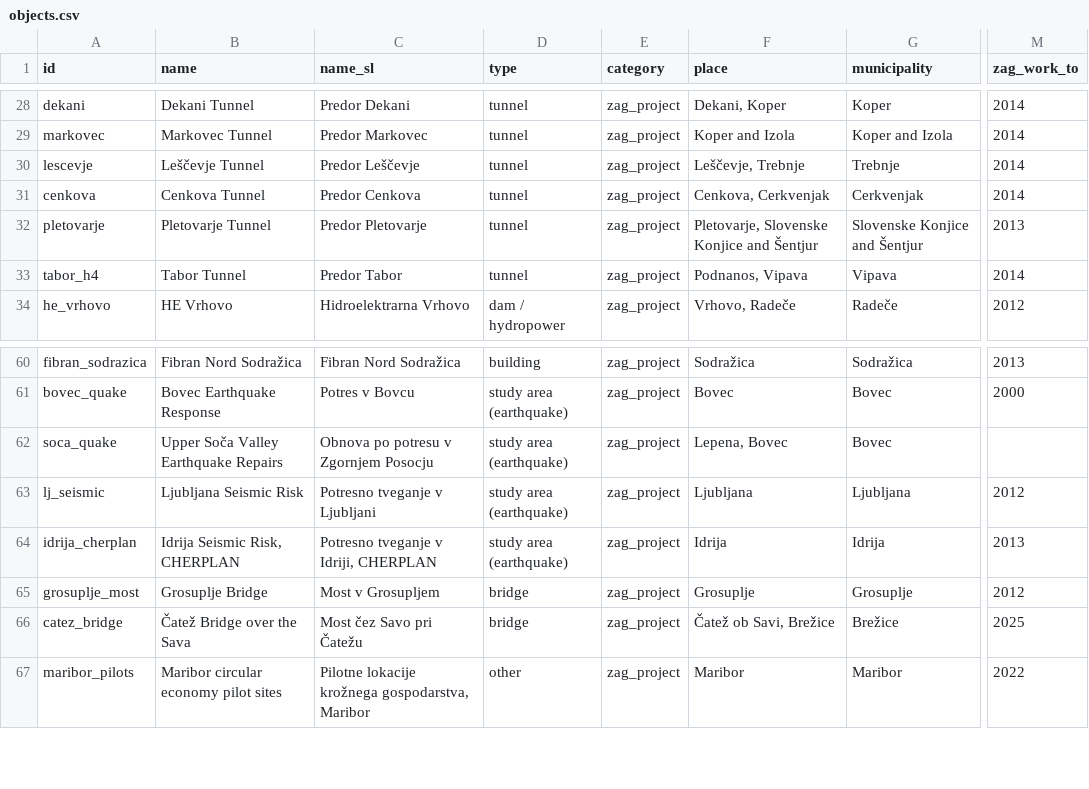
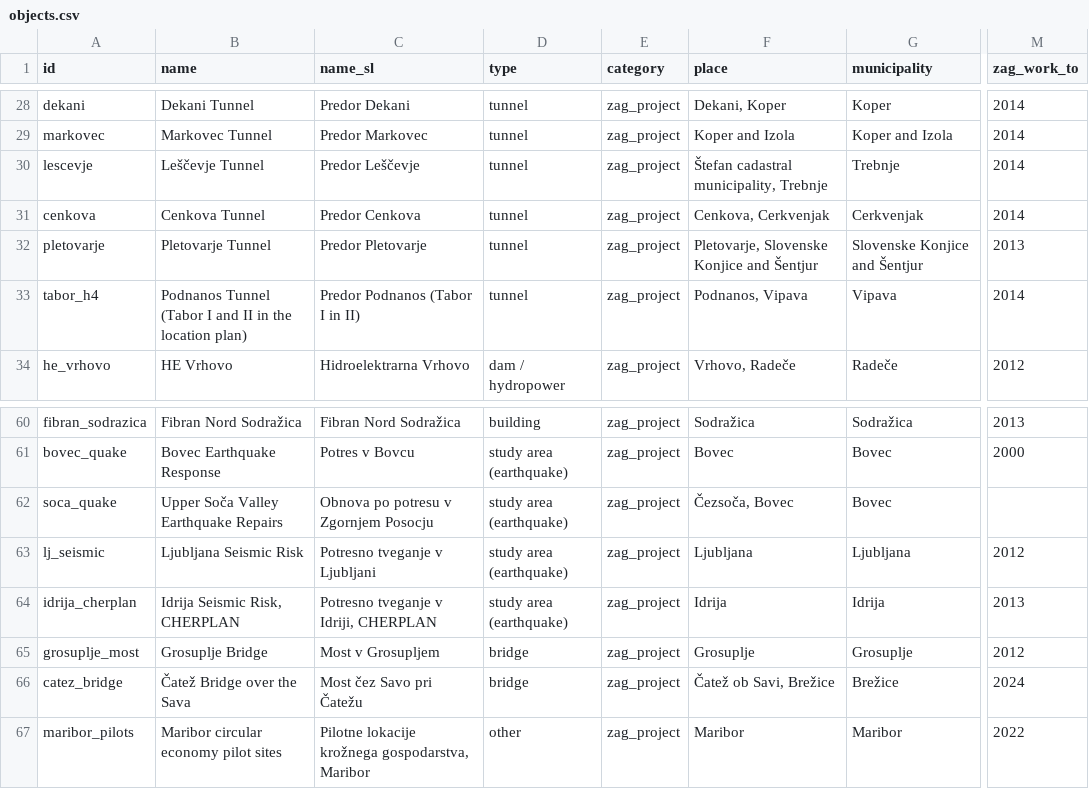
Before and after one commit to avtandilsvianadzeu/ZAGSloveniaTwin, a CSV file: api/v1/objects.csv, drawn as a sheet; only a part is shown, gaps mark what is left out; the diff names each change by its address in the sheet, - before the commit and + after, or states it on an @@ line.

Commit message:
Texts match the verified values: ZAG staff and departments, Ravbarkomanda decks, dam roles, Novo mesto footbridge, Strunjan years, Markovec road, Podnanos name, earthquake summaries

```diff
--- a/api/v1/objects.csv
+++ b/api/v1/objects.csv
-F30 (place): Leščevje, Trebnje
+F30 (place): Štefan cadastral municipality, Trebnje
-B33 (name): Tabor Tunnel
+B33 (name): Podnanos Tunnel (Tabor I and II in the location plan)
-C33 (name_sl): Predor Tabor
+C33 (name_sl): Predor Podnanos (Tabor I in II)
-F62 (place): Lepena, Bovec
+F62 (place): Čezsoča, Bovec
-M66 (zag_work_to): 2025
+M66 (zag_work_to): 2024
```
Also changed, not shown: 32 other files.
